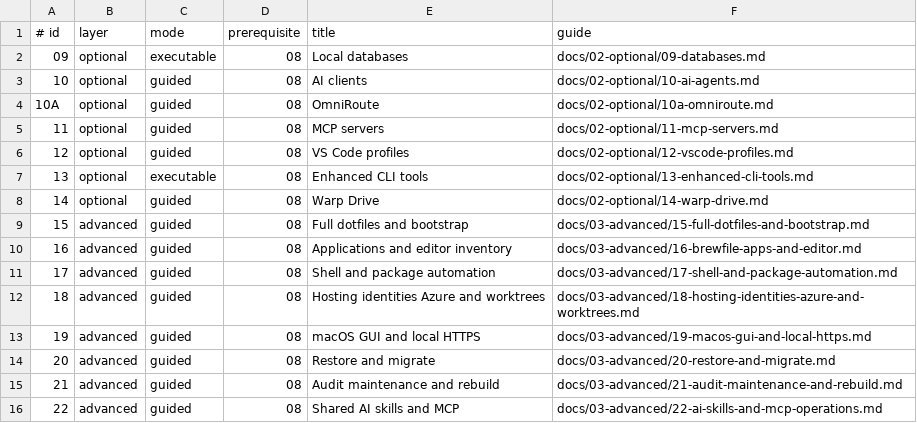
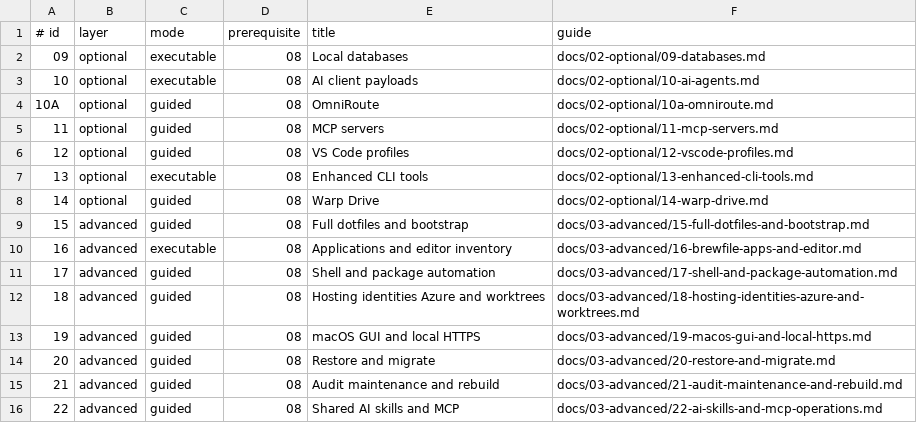
Before and after one commit to CodeByKwakes/day-one-mac, a TSV file: config/modules.tsv, drawn as a sheet.

Commit message:
feat: add recoverable AI and software module execution

```diff
--- a/config/modules.tsv
+++ b/config/modules.tsv
@@ -2,3 +2,3 @@
 09	optional	executable	08	Local databases	docs/02-optional/09-databases.md
-10	optional	guided	08	AI clients	docs/02-optional/10-ai-agents.md
+10	optional	executable	08	AI client payloads	docs/02-optional/10-ai-agents.md
 10A	optional	guided	08	OmniRoute	docs/02-optional/10a-omniroute.md
@@ -9,3 +9,3 @@
 15	advanced	guided	08	Full dotfiles and bootstrap	docs/03-advanced/15-full-dotfiles-and-bootstrap.md
-16	advanced	guided	08	Applications and editor inventory	docs/03-advanced/16-brewfile-apps-and-editor.md
+16	advanced	executable	08	Applications and editor inventory	docs/03-advanced/16-brewfile-apps-and-editor.md
 17	advanced	guided	08	Shell and package automation	docs/03-advanced/17-shell-and-package-automation.md
```
Also changed, not shown: 19 other files.
